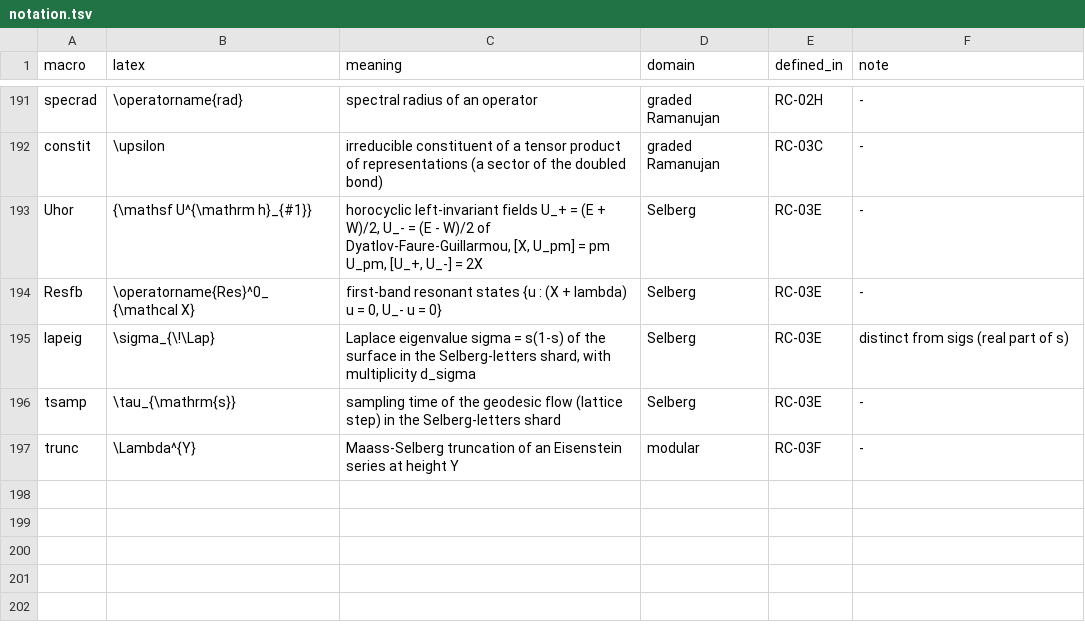
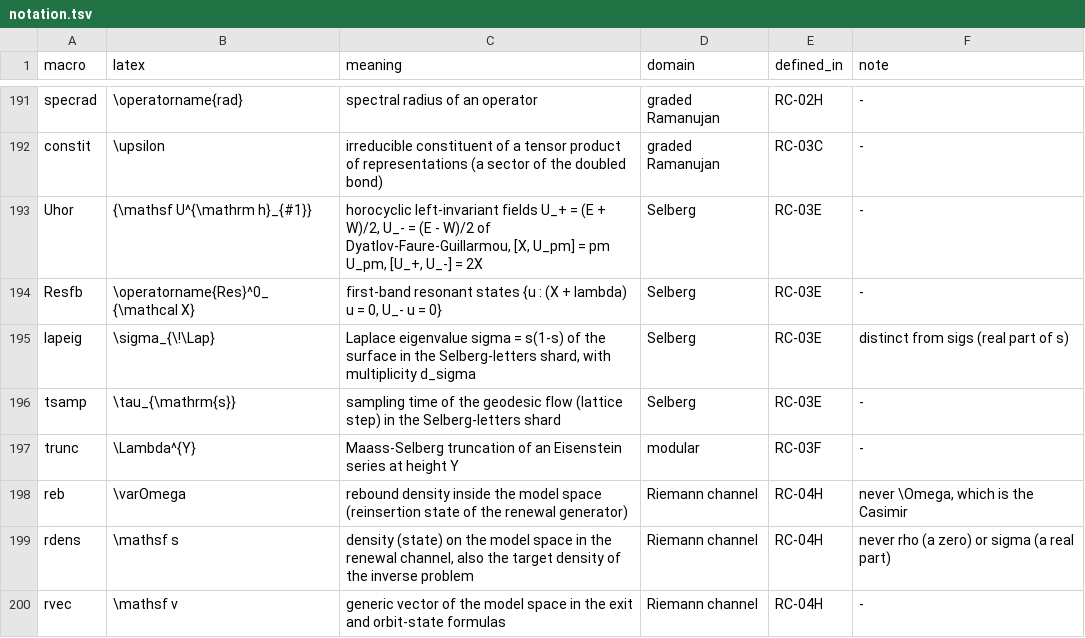
Before and after one commit to tobiasosborne/riemann-channel, a TSV file: db/notation.tsv, drawn as a sheet; only a part is shown, gaps mark what is left out.

```diff
--- a/db/notation.tsv
+++ b/db/notation.tsv
@@ -197 +197,4 @@ tsamp	\tau_{\mathrm{s}}	sampling time of the geodesic flow (lattice step) in the
 trunc	\Lambda^{Y}	Maass-Selberg truncation of an Eisenstein series at height Y	modular	RC-03F	-
+reb	\varOmega	rebound density inside the model space (reinsertion state of the renewal generator)	Riemann channel	RC-04H	never \Omega, which is the Casimir
+rdens	\mathsf s	density (state) on the model space in the renewal channel, also the target density of the inverse problem	Riemann channel	RC-04H	never rho (a zero) or sigma (a real part)
+rvec	\mathsf v	generic vector of the model space in the exit and orbit-state formulas	Riemann channel	RC-04H	-
```
Also changed, not shown: db/definitions.tsv, 25 other files.
